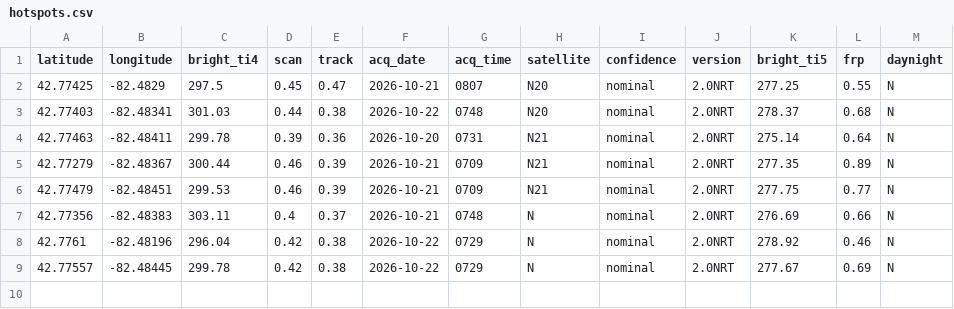
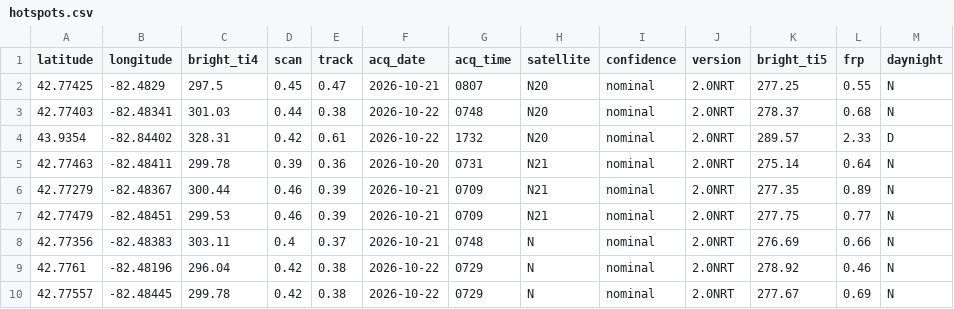
Before and after one commit to jamesdcochran-oss/Thumb-Fire-Weather, a CSV file: hotspots.csv, drawn as a sheet; the diff names each change by its address in the sheet, - before the commit and + after, or states it on an @@ line.

```diff
--- a/hotspots.csv
+++ b/hotspots.csv
+row 4: 43.9354 | -82.84402 | 328.31 | 0.42 | 0.61 | 2026-10-22 | 1732 | N20 | nominal | 2.0NRT | 289.57 | 2.33 | D
```
